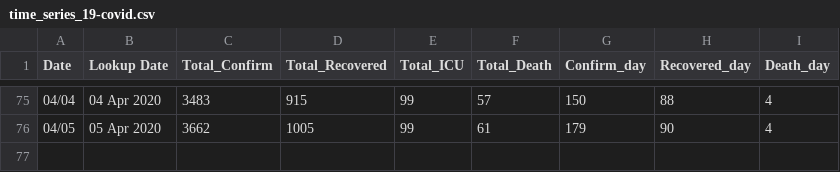
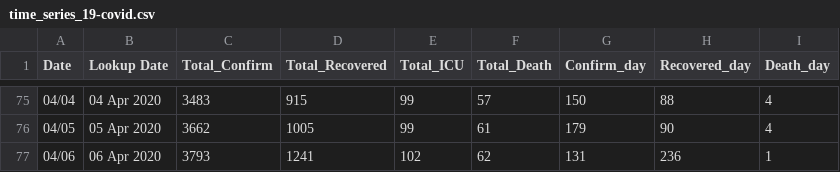
Before and after one commit to ideenrahmad/covid-19-data, a CSV file: time_series_19-covid.csv, drawn as a sheet; only a part is shown, gaps mark what is left out.

Commit message:
Update time_series_19-covid.csv

```diff
--- a/time_series_19-covid.csv
+++ b/time_series_19-covid.csv
@@ -76 +76,2 @@ Date,Lookup Date,Total_Confirm,Total_Recovered,Total_ICU,Total_Death,Confirm_day
 04/05,05 Apr 2020,3662,1005,99,61,179,90,4
+04/06,06 Apr 2020,3793,1241,102,62,131,236,1
```
